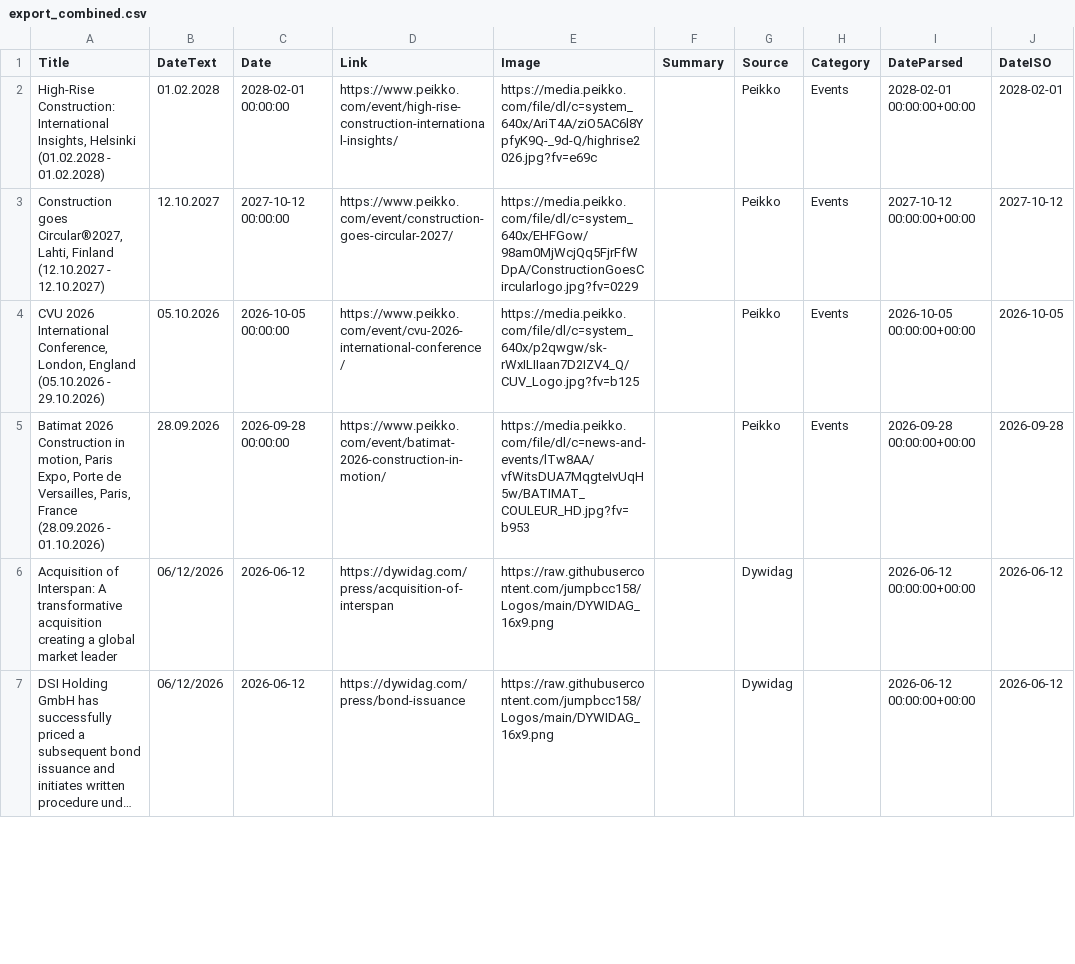
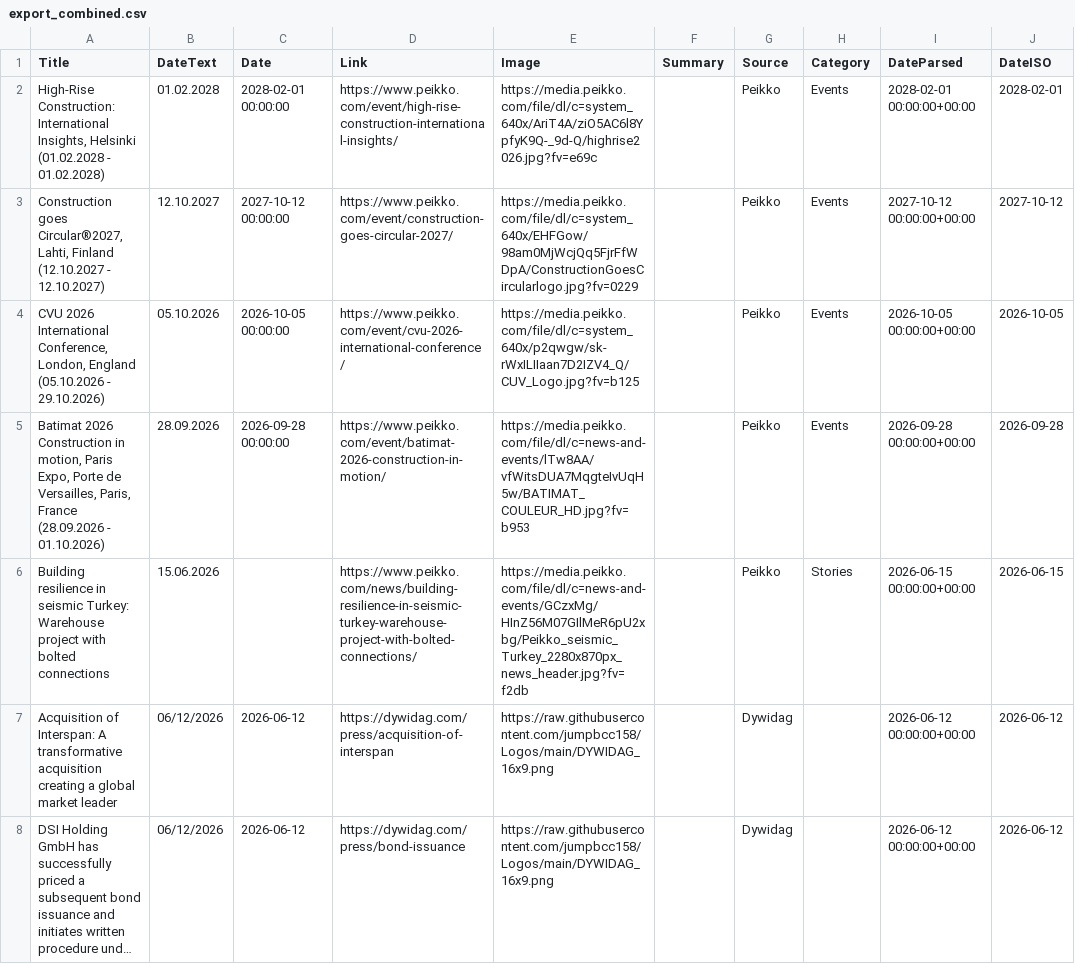
Before and after one commit to passakornDextra/competitorWatch, a CSV file: export_combined.csv, drawn as a sheet; only a part is shown; long unchanged cells end in …; the diff covers the shown part only.

```diff
--- a/export_combined.csv
+++ b/export_combined.csv
@@ -5,2 +5,3 @@
 "Batimat 2026 Construction in motion, Paris Expo, Porte de Versailles, Paris, France (28.09.2026 - 01.10.2026)",28.09.2026,2026-09-28 00:00:00,https://www.peikko.com/event/batimat-2026-construction-in-motion/,https://media.peikko.com/file/dl/c=news-and-events/lTw8AA/vfWitsDUA7MqgteIvUqH5w/BATIMAT_COULEUR_HD.jpg?fv=b953,,Peikko,Events,2026-09-28 00:00:00+00:00,2026-09-28
+Building resilience in seismic Turkey: Warehouse project with bolted connections,15.06.2026,,https://www.peikko.com/news/building-resilience-in-seismic-turkey-warehouse-project-with-bolted-connections/,https://media.peikko.com/file/dl/c=news-and-events/GCzxMg/HInZ56M07GIlMeR6pU2xbg/Peikko_seismic_Turkey_2280x870px_news_header.jpg?fv=f2db,,Peikko,Stories,2026-06-15 00:00:00+00:00,2026-06-15
 Acquisition of Interspan: A transformative acquisition creating a global market leader,06/12/2026,2026-06-12,https://dywidag.com/press/acquisition-of-interspan,https://raw.githubusercontent.com/jumpbcc158/Logos/main/DYWIDAG_16x9.png,,Dywidag,,2026-06-12 00:00:00+00:00,2026-06-12
```
Also changed, not shown: 1 removed row and 1 edited cell elsewhere in this file.
